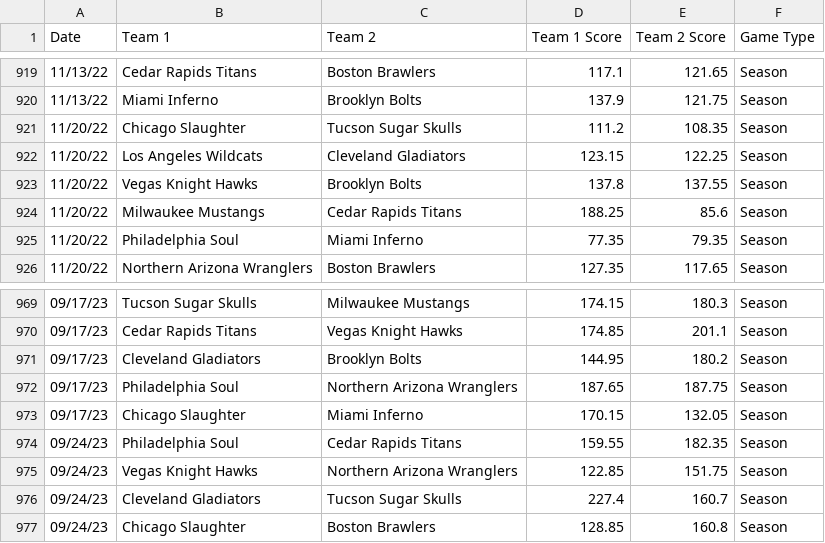
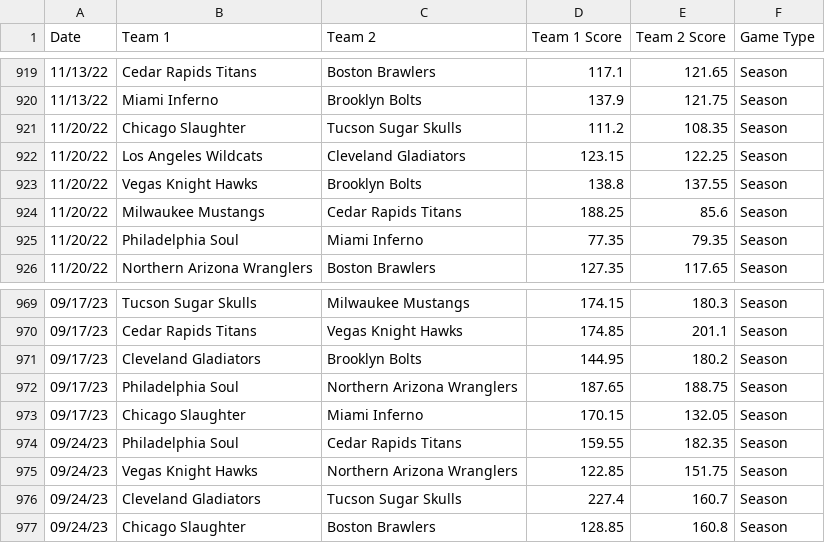
Before and after one commit to michaelj86768894/big12, a CSV file: Head2Head.csv, drawn as a sheet; only a part is shown, gaps mark what is left out; the diff covers the shown part only.

```diff
--- a/Head2Head.csv
+++ b/Head2Head.csv
@@ -922,3 +922,3 @@ Date,Team 1,Team 2,Team 1 Score,Team 2 Score,Game Type
 11/20/22,Los Angeles Wildcats,Cleveland Gladiators,123.15,122.25,Season
-11/20/22,Vegas Knight Hawks,Brooklyn Bolts,137.8,137.55,Season
+11/20/22,Vegas Knight Hawks,Brooklyn Bolts,138.8,137.55,Season
 11/20/22,Milwaukee Mustangs,Cedar Rapids Titans,188.25,85.6,Season
@@ -971,3 +971,3 @@ Date,Team 1,Team 2,Team 1 Score,Team 2 Score,Game Type
 09/17/23,Cleveland Gladiators,Brooklyn Bolts,144.95,180.2,Season
-09/17/23,Philadelphia Soul,Northern Arizona Wranglers,187.65,187.75,Season
+09/17/23,Philadelphia Soul,Northern Arizona Wranglers,187.65,188.75,Season
 09/17/23,Chicago Slaughter,Miami Inferno,170.15,132.05,Season
```
Also changed, not shown: 1 added row, 1 removed row and 13 edited cells elsewhere in this file.
